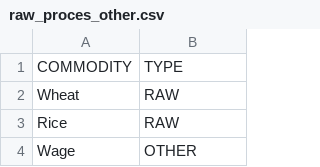
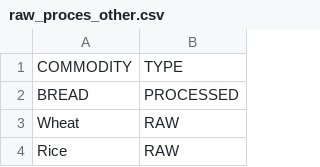
Before and after one commit to MaxSMCON/Group_2, a CSV file: Data Storage/raw_proces_other.csv, drawn as a sheet; only a part is shown; the shorter side is filled out with more unchanged rows.

Commit message:
Add files via upload

```diff
--- a/Data Storage/raw_proces_other.csv
+++ b/Data Storage/raw_proces_other.csv
@@ -1,2 +1,3 @@
 COMMODITY,TYPE
+BREAD ,PROCESSED
 Wheat,RAW
```
